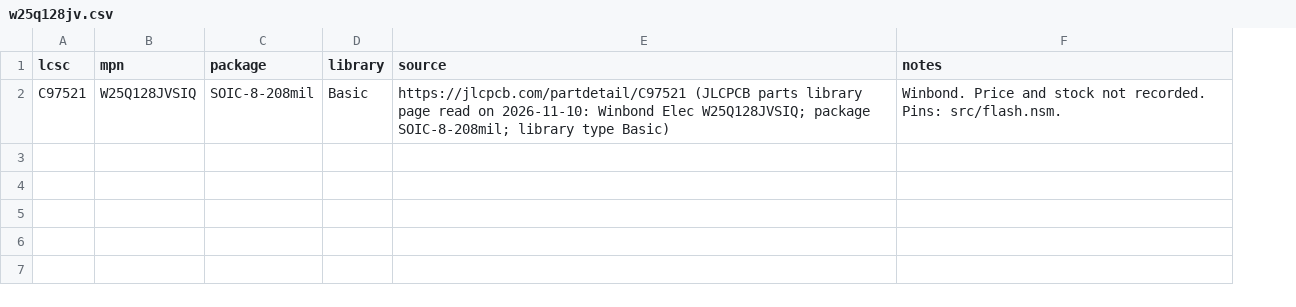
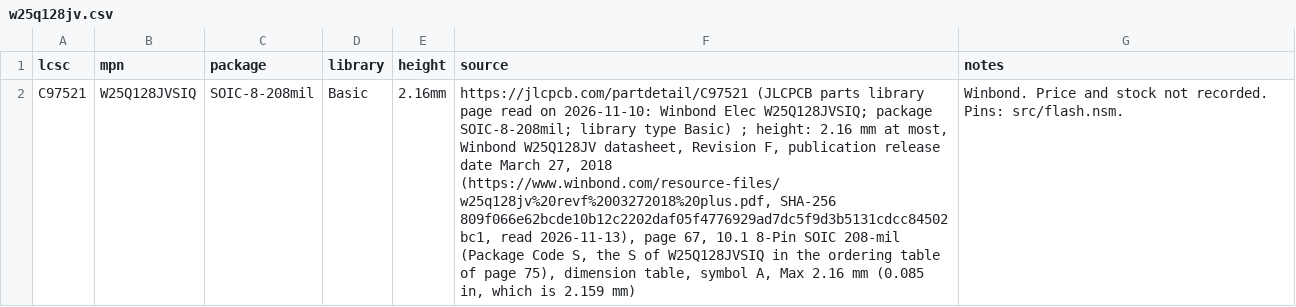
Before and after one commit to noahdgrant/netsmith, a CSV file: examples/rp2350_minimal/catalogs/w25q128jv.csv, drawn as a sheet; addresses are those after the commit; the diff names each change by its address in the sheet, - before the commit and + after, or states it on an @@ line.

```diff
--- a/examples/rp2350_minimal/catalogs/w25q128jv.csv
+++ b/examples/rp2350_minimal/catalogs/w25q128jv.csv
+column E (height), row 2: 2.16mm
-F2 (source): …type Basic)
+F2 (source): …type Basic) ; height: 2.16 mm at most, Winbond W25Q128JV datasheet, Revision F, publication release date March 27, 2018 (https://www.winbond.com/resource-files/w25q128jv%20revf%2003272018%20plus.pdf, SHA-256 809f066e62bcde10b12c2202daf05f4776929ad7dc5f9d3b5131cdcc84502bc1, read 2026-11-13), page 67, 10.1 8-Pin SOIC 208-mil (Package Code S, the S of W25Q128JVSIQ in the ordering table of page 75), dimension table, symbol A, Max 2.16 mm (0.085 in, which is 2.159 mm)
```
Also changed, not shown: examples/rp2350_minimal/catalogs/jst_srss.csv, examples/rp2350_minimal/catalogs/resistor.csv, 10 other files.
